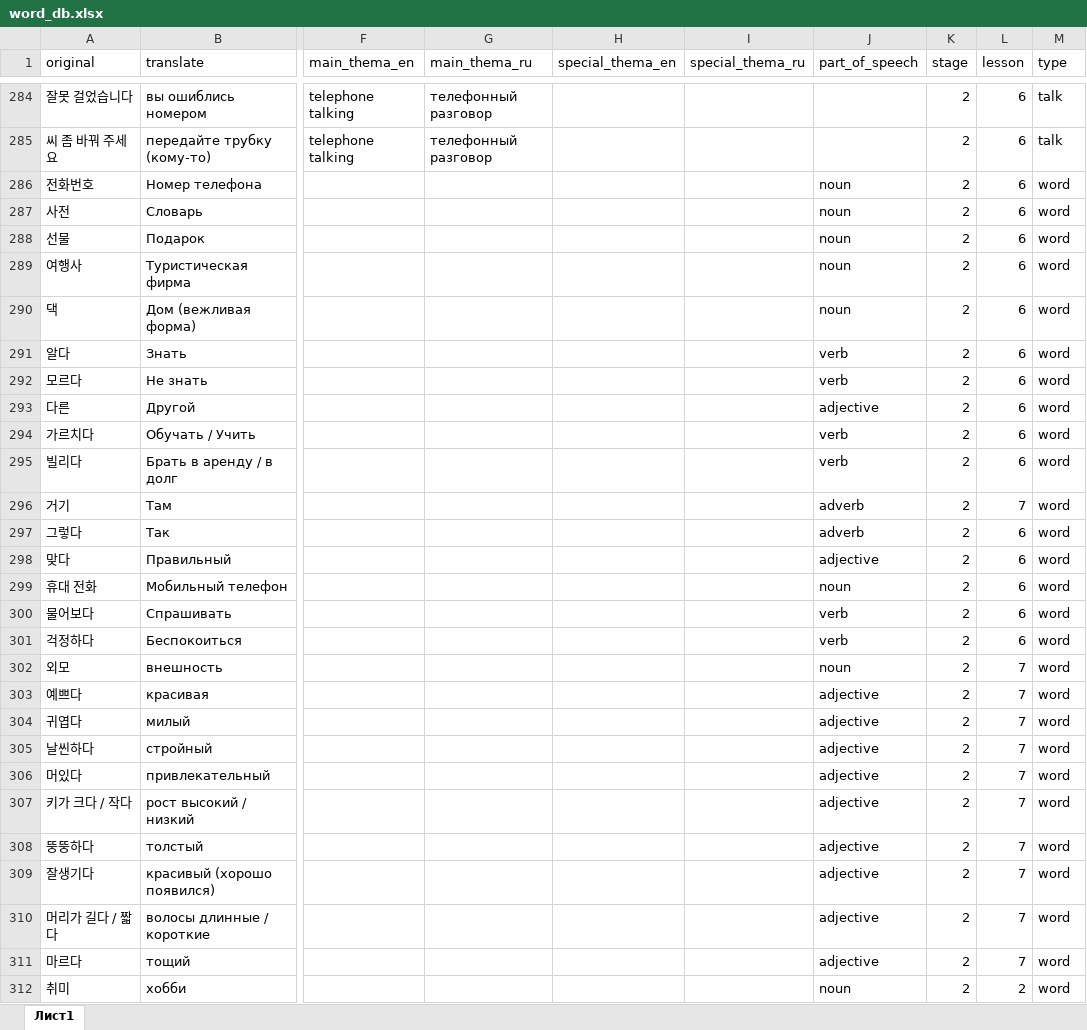
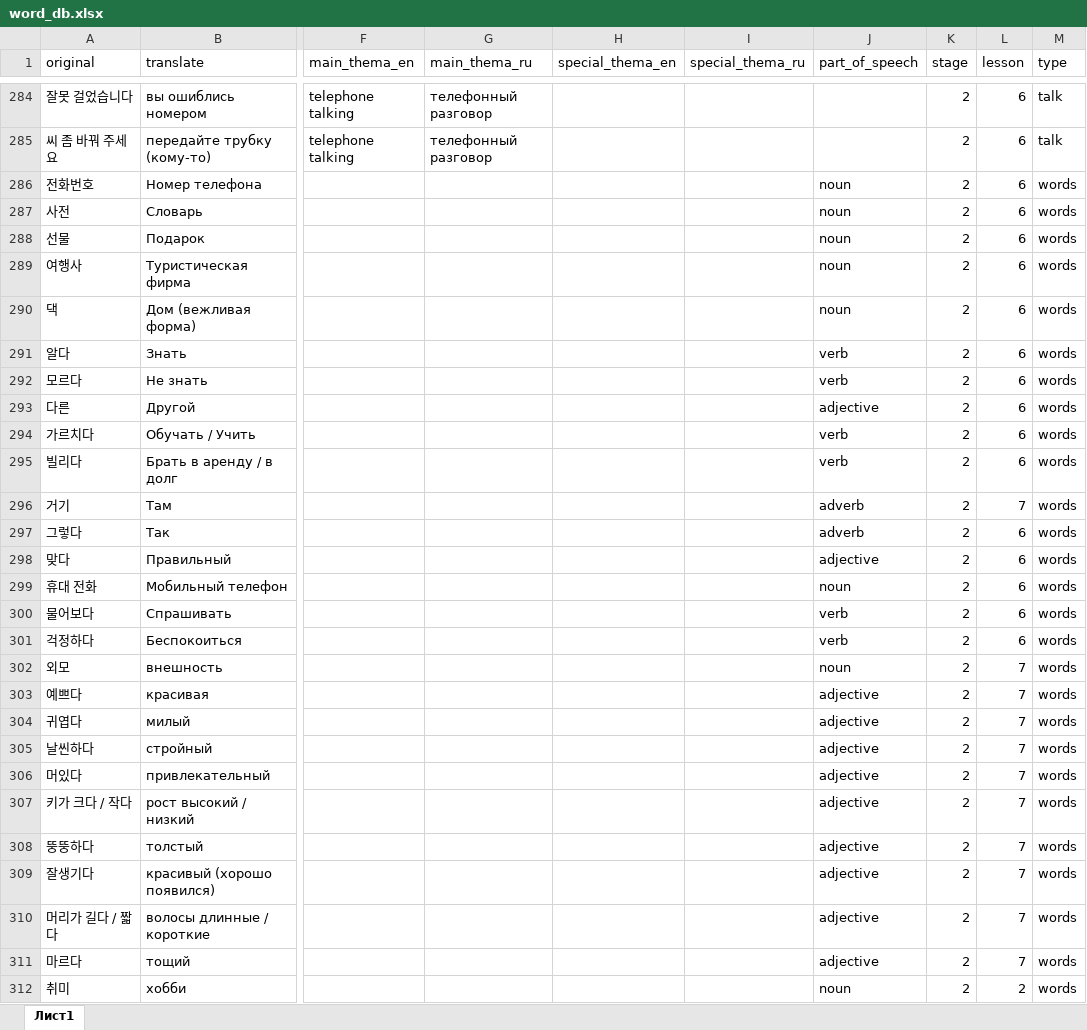
Before and after one commit to zinchuk0480/korean, an Excel workbook: static/word_db.xlsx, sheet Лист1, drawn as a sheet; only a part is shown, gaps mark what is left out; values as stored, in another font and other column widths than the file's, no borders; the diff covers the shown part only; the diff names each change by its address in the sheet, - before the commit and + after, or states it on an @@ line.

Commit message:
new words and rules

```diff
--- a/static/word_db.xlsx (sheet Лист1)
+++ b/static/word_db.xlsx (sheet Лист1)
-M286:M312 (type): word
+M286:M312 (type): words
```
Also changed, not shown: 29 added rows and 35 edited cells elsewhere in this sheet, 1 other file.
